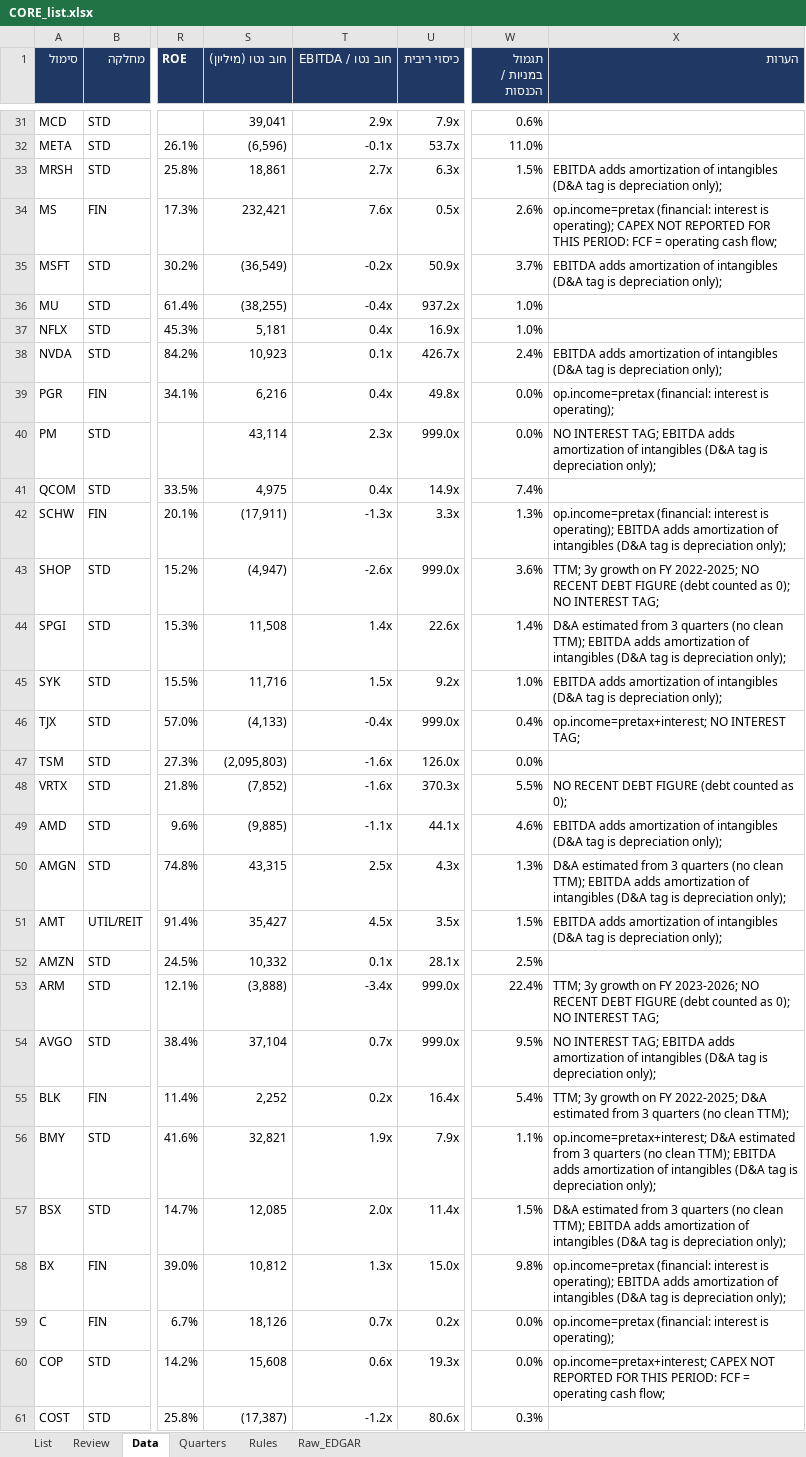
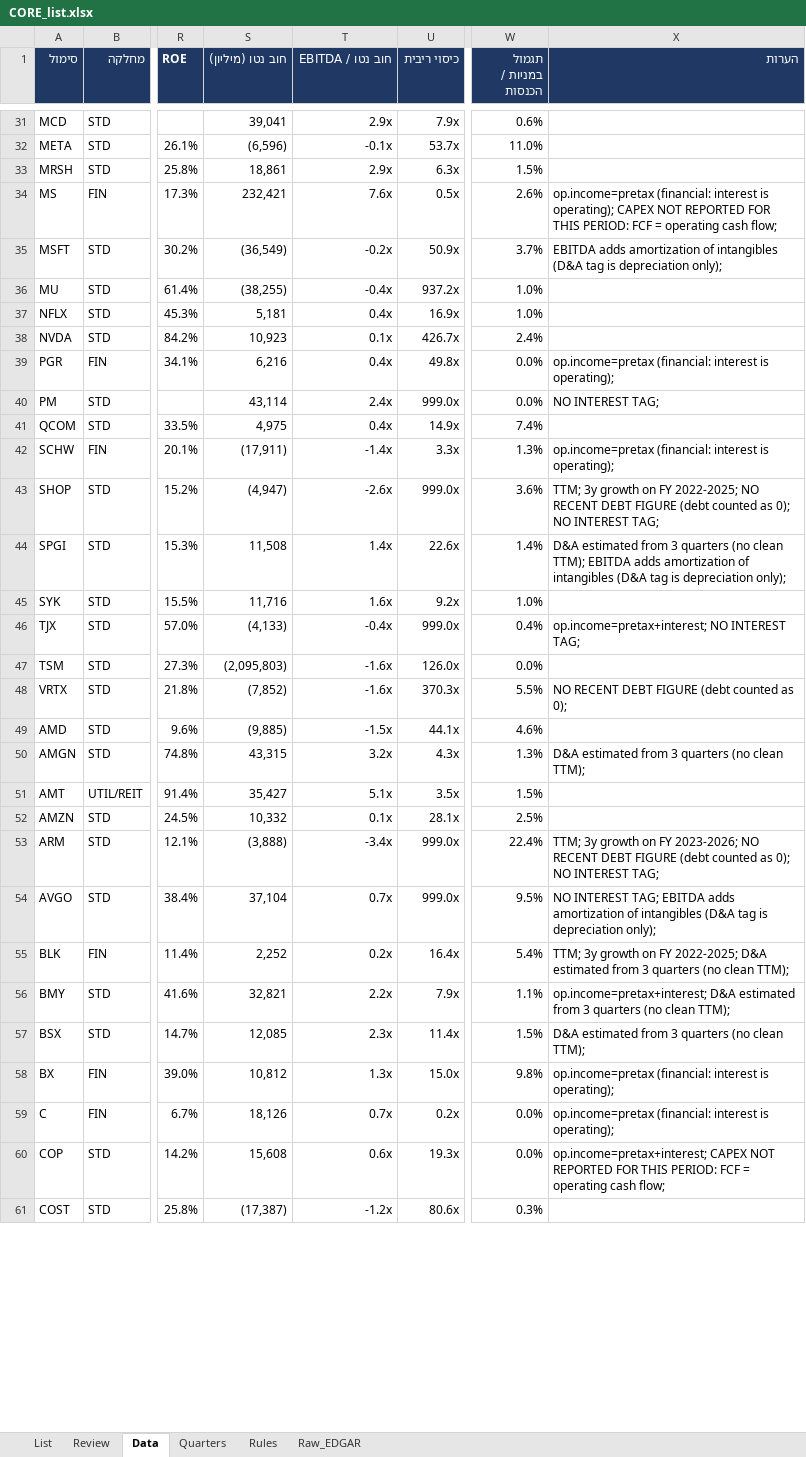
Before and after one commit to Liornim/spmo-market-bridge, an Excel workbook: core/CORE_list.xlsx, sheet Data, drawn as a sheet; only a part is shown, gaps mark what is left out; values as stored, in another font and other column widths than the file's, no borders; the diff covers the shown part only; the diff names each change by its address in the sheet, - before the commit and + after, or states it on an @@ line.

```diff
--- a/core/CORE_list.xlsx (sheet Data)
+++ b/core/CORE_list.xlsx (sheet Data)
-T33 (חוב נטו / EBITDA): 2.7x
+T33 (חוב נטו / EBITDA): 2.9x
-X33 (הערות): EBITDA adds amortization of intangibles (D&A tag is depreciation only);
+X33 (הערות): (empty)
-X38 (הערות): EBITDA adds amortization of intangibles (D&A tag is depreciation only);
+X38 (הערות): (empty)
-T40 (חוב נטו / EBITDA): 2.3x
+T40 (חוב נטו / EBITDA): 2.4x
-X40 (הערות): …INTEREST TAG; EBITDA adds amortization of intangibles (D&A tag is depreciation only);
+X40 (הערות): …INTEREST TAG;
-T42 (חוב נטו / EBITDA): -1.3x
+T42 (חוב נטו / EBITDA): -1.4x
-X42 (הערות): …is operating); EBITDA adds amortization of intangibles (D&A tag is depreciation only);
+X42 (הערות): …is operating);
-T45 (חוב נטו / EBITDA): 1.5x
+T45 (חוב נטו / EBITDA): 1.6x
-X45 (הערות): EBITDA adds amortization of intangibles (D&A tag is depreciation only);
+X45 (הערות): (empty)
-T49 (חוב נטו / EBITDA): -1.1x
+T49 (חוב נטו / EBITDA): -1.5x
-X49 (הערות): EBITDA adds amortization of intangibles (D&A tag is depreciation only);
+X49 (הערות): (empty)
-T50 (חוב נטו / EBITDA): 2.5x
+T50 (חוב נטו / EBITDA): 3.2x
-X50 (הערות): …clean TTM); EBITDA adds amortization of intangibles (D&A tag is depreciation only);
+X50 (הערות): …clean TTM);
-T51 (חוב נטו / EBITDA): 4.5x
+T51 (חוב נטו / EBITDA): 5.1x
-X51 (הערות): EBITDA adds amortization of intangibles (D&A tag is depreciation only);
+X51 (הערות): (empty)
-T56 (חוב נטו / EBITDA): 1.9x
+T56 (חוב נטו / EBITDA): 2.2x
-X56 (הערות): …clean TTM); EBITDA adds amortization of intangibles (D&A tag is depreciation only);
+X56 (הערות): …clean TTM);
-T57 (חוב נטו / EBITDA): 2.0x
+T57 (חוב נטו / EBITDA): 2.3x
-X57 (הערות): …clean TTM); EBITDA adds amortization of intangibles (D&A tag is depreciation only);
+X57 (הערות): …clean TTM);
-X58 (הערות): …is operating); EBITDA adds amortization of intangibles (D&A tag is depreciation only);
+X58 (הערות): …is operating);
```
Also changed, not shown: 43 edited cells elsewhere in this sheet, sheet List, 15 other files.
